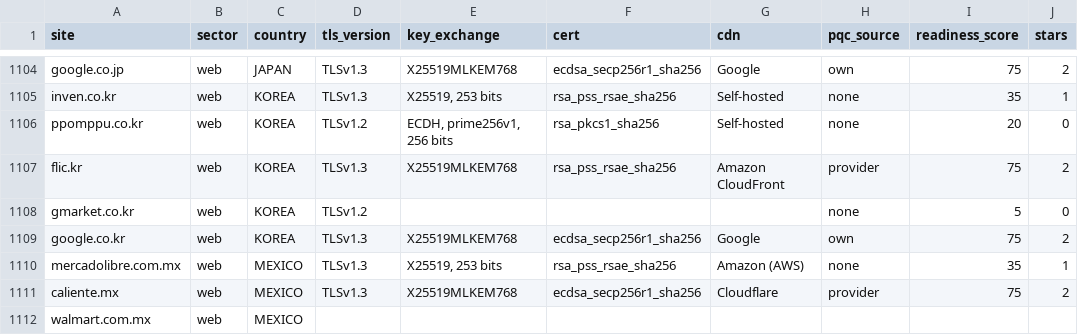
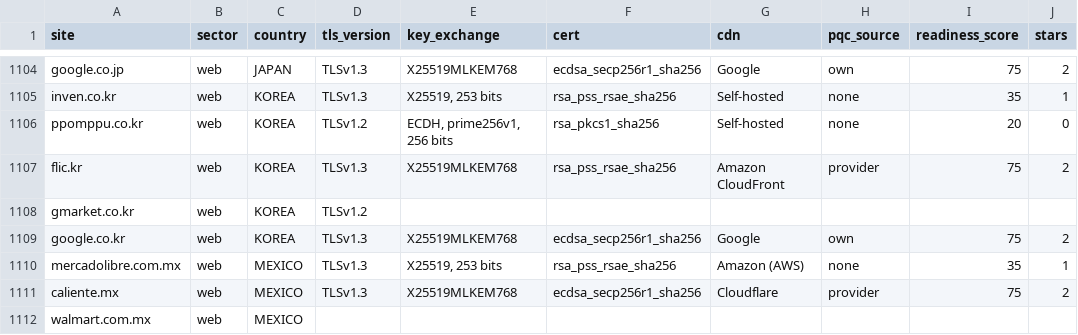
Before and after one commit to EkinDeveci1907/dashboard, a CSV file: data/scan-2026-07-06-enriched.csv, drawn as a sheet; only a part is shown, gaps mark what is left out.

```diff
--- a/data/scan-2026-07-06-enriched.csv
+++ b/data/scan-2026-07-06-enriched.csv
@@ -1107,3 +1107,3 @@ ppomppu.co.kr,web,KOREA,TLSv1.2,"ECDH, prime256v1, 256 bits",rsa_pkcs1_sha256,Se
 flic.kr,web,KOREA,TLSv1.3,X25519MLKEM768,rsa_pss_rsae_sha256,Amazon CloudFront,provider,75,2
-gmarket.co.kr,web,KOREA,TLSv1.2,,,,none,5,0
+gmarket.co.kr,web,KOREA,TLSv1.2,,,,,,
 google.co.kr,web,KOREA,TLSv1.3,X25519MLKEM768,ecdsa_secp256r1_sha256,Google,own,75,2
```
Also changed, not shown: 10 other files.
